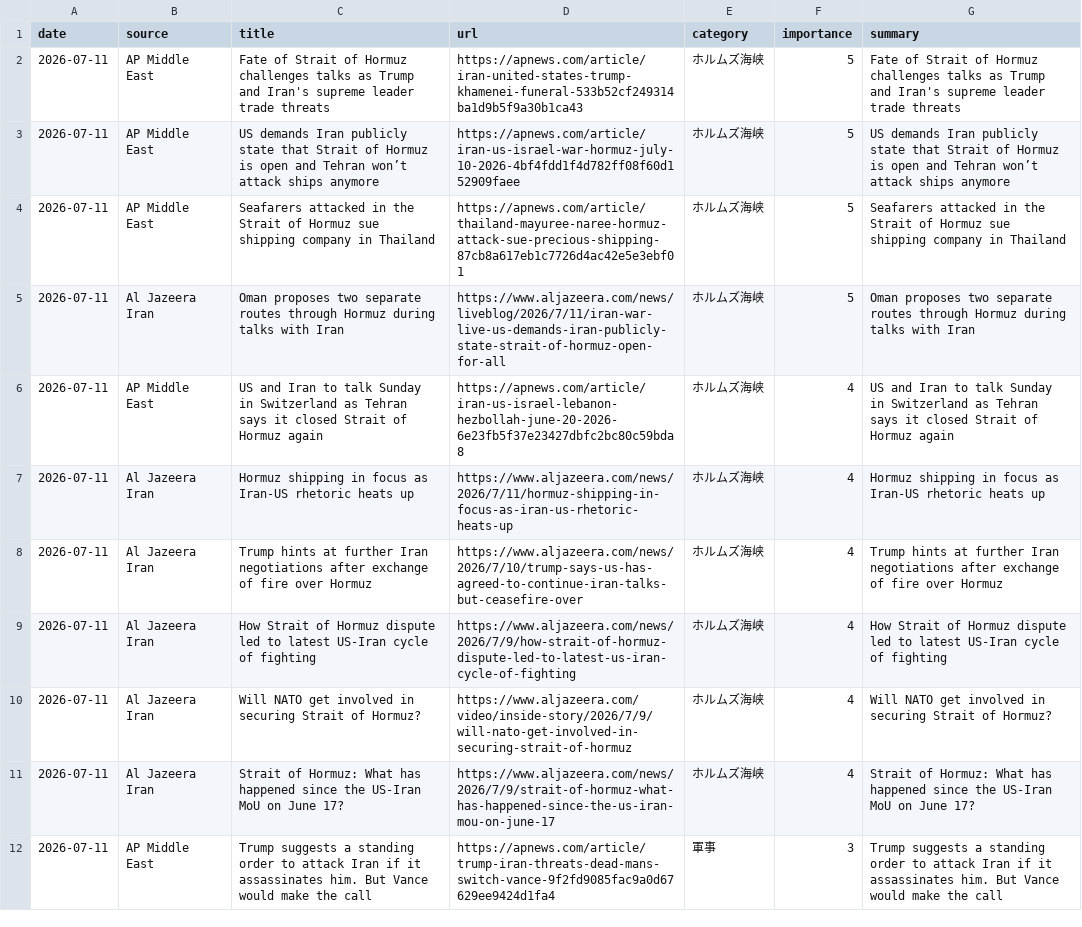
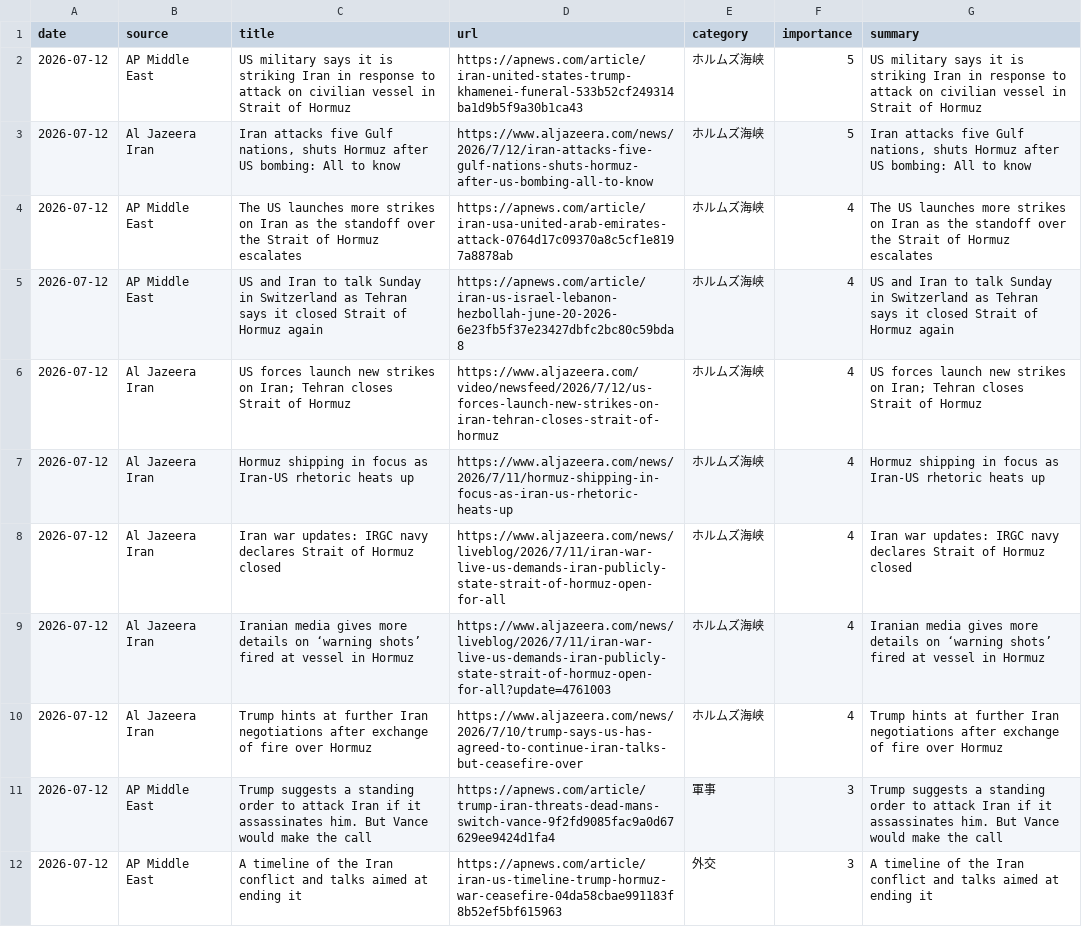
Before and after one commit to naka3-14/i-news, a CSV file: data/iran_news.csv, drawn as a sheet; only a part is shown; removed rows and columns are numbered as before the commit, all else as after; the diff covers the shown part only; the diff names each change by its address in the sheet, - before the commit and + after, or states it on an @@ line.

```diff
--- a/data/iran_news.csv
+++ b/data/iran_news.csv
-A2 (date): 2026-07-11
+A2 (date): 2026-07-12
-C2 (title): Fate of Strait of Hormuz challenges talks as Trump and Iran's supreme leader trade threats
+C2 (title): US military says it is striking Iran in response to attack on civilian vessel in Strait of Hormuz
-G2 (summary): Fate of Strait of Hormuz challenges talks as Trump and Iran's supreme leader trade threats
+G2 (summary): US military says it is striking Iran in response to attack on civilian vessel in Strait of Hormuz
-row 3: 2026-07-11 | AP Middle East | US demands Iran publicly state that Strait of Hormuz is open and Tehran won’t attack ships anymore | https://apnews.com/article/iran-us-israel-war-hormuz-july-10-2026-4bf4fdd1f4d782ff08f60d152909faee | ホルムズ海峡 | 5 | US demands Iran publicly state that Strait of Hormuz is open and Tehran won’t attack ships anymore
-row 4: 2026-07-11 | AP Middle East | Seafarers attacked in the Strait of Hormuz sue shipping company in Thailand | https://apnews.com/article/thailand-mayuree-naree-hormuz-attack-sue-precious-shipping-87cb8a617eb1c7726d4ac42e5e3ebf01 | ホルムズ海峡 | 5 | Seafarers attacked in the Strait of Hormuz sue shipping company in Thailand
-A3 (date): 2026-07-11
+A3 (date): 2026-07-12
-C3 (title): Oman proposes two separate routes through Hormuz during talks with Iran
+C3 (title): Iran attacks five Gulf nations, shuts Hormuz after US bombing: All to know
-D3 (url): https://www.aljazeera.com/news/liveblog/2026/7/11/iran-war-live-us-demands-iran-publicly-state-strait-of-hormuz-open-for-all
+D3 (url): https://www.aljazeera.com/news/2026/7/12/iran-attacks-five-gulf-nations-shuts-hormuz-after-us-bombing-all-to-know
-G3 (summary): Oman proposes two separate routes through Hormuz during talks with Iran
+G3 (summary): Iran attacks five Gulf nations, shuts Hormuz after US bombing: All to know
+row 4: 2026-07-12 | AP Middle East | The US launches more strikes on Iran as the standoff over the Strait of Hormuz escalates | https://apnews.com/article/iran-usa-united-arab-emirates-attack-0764d17c09370a8c5cf1e8197a8878ab | ホルムズ海峡 | 4 | The US launches more strikes on Iran as the standoff over the Strait of Hormuz escalates
-A5 (date): 2026-07-11
+A5 (date): 2026-07-12
+row 6: 2026-07-12 | Al Jazeera Iran | US forces launch new strikes on Iran; Tehran closes Strait of Hormuz | https://www.aljazeera.com/video/newsfeed/2026/7/12/us-forces-launch-new-strikes-on-iran-tehran-closes-strait-of-hormuz | ホルムズ海峡 | 4 | US forces launch new strikes on Iran; Tehran closes Strait of Hormuz
-A7 (date): 2026-07-11
+A7 (date): 2026-07-12
+row 8: 2026-07-12 | Al Jazeera Iran | Iran war updates: IRGC navy declares Strait of Hormuz closed | https://www.aljazeera.com/news/liveblog/2026/7/11/iran-war-live-us-demands-iran-publicly-state-strait-of-hormuz-open-for-all | ホルムズ海峡 | 4 | Iran war updates: IRGC navy declares Strait of Hormuz closed
+row 9: 2026-07-12 | Al Jazeera Iran | Iranian media gives more details on ‘warning shots’ fired at vessel in Hormuz | https://www.aljazeera.com/news/liveblog/2026/7/11/iran-war-live-us-demands-iran-publicly-state-strait-of-hormuz-open-for-all?update=4761003 | ホルムズ海峡 | 4 | Iranian media gives more details on ‘warning shots’ fired at vessel in Hormuz
-A10 (date): 2026-07-11
+A10 (date): 2026-07-12
-row 9: 2026-07-11 | Al Jazeera Iran | How Strait of Hormuz dispute led to latest US-Iran cycle of fighting | https://www.aljazeera.com/news/2026/7/9/how-strait-of-hormuz-dispute-led-to-latest-us-iran-cycle-of-fighting | ホルムズ海峡 | 4 | How Strait of Hormuz dispute led to latest US-Iran cycle of fighting
-row 10: 2026-07-11 | Al Jazeera Iran | Will NATO get involved in securing Strait of Hormuz? | https://www.aljazeera.com/video/inside-story/2026/7/9/will-nato-get-involved-in-securing-strait-of-hormuz | ホルムズ海峡 | 4 | Will NATO get involved in securing Strait of Hormuz?
-row 11: 2026-07-11 | Al Jazeera Iran | Strait of Hormuz: What has happened since the US-Iran MoU on June 17? | https://www.aljazeera.com/news/2026/7/9/strait-of-hormuz-what-has-happened-since-the-us-iran-mou-on-june-17 | ホルムズ海峡 | 4 | Strait of Hormuz: What has happened since the US-Iran MoU on June 17?
-A11 (date): 2026-07-11
+A11 (date): 2026-07-12
+row 12: 2026-07-12 | AP Middle East | A timeline of the Iran conflict and talks aimed at ending it | https://apnews.com/article/iran-us-timeline-trump-hormuz-war-ceasefire-04da58cbae991183f8b52ef5bf615963 | 外交 | 3 | A timeline of the Iran conflict and talks aimed at ending it
```
Also changed, not shown: 4 added rows, 6 removed rows and 6 edited cells elsewhere in this file, 6 other files.
